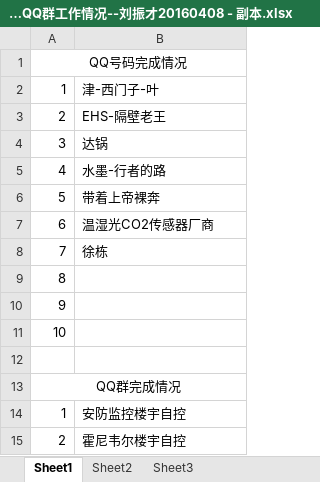
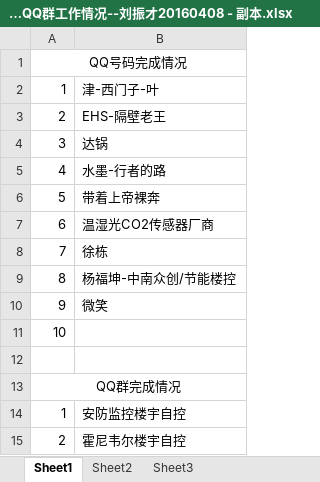
Before and after one commit to 15075767858/phpproject, an Excel workbook: 需求文档/周目工作计划/QQ好友QQ群工作情况--刘振才20160408 - 副本.xlsx, sheet Sheet1, drawn as a sheet; values as stored, in another font and other column widths than the file's, no borders; the diff names each change by its address in the sheet, - before the commit and + after, or states it on an @@ line.

```diff
--- a/需求文档/周目工作计划/QQ好友QQ群工作情况--刘振才20160408 - 副本.xlsx (sheet Sheet1)
+++ b/需求文档/周目工作计划/QQ好友QQ群工作情况--刘振才20160408 - 副本.xlsx (sheet Sheet1)
-B9: (empty)
+B9: 杨福坤-中南众创/节能楼控
-B10: (empty)
+B10: 微笑
```
Also changed, not shown: 32 other files.
